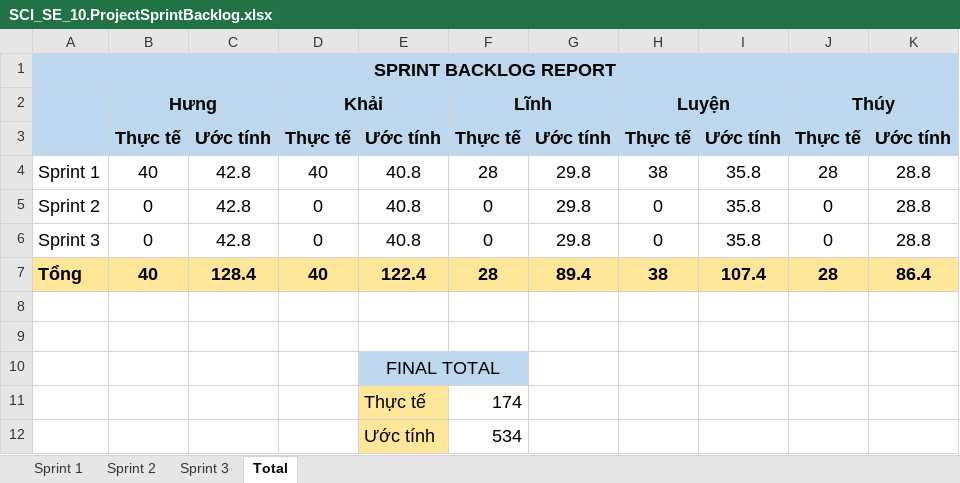
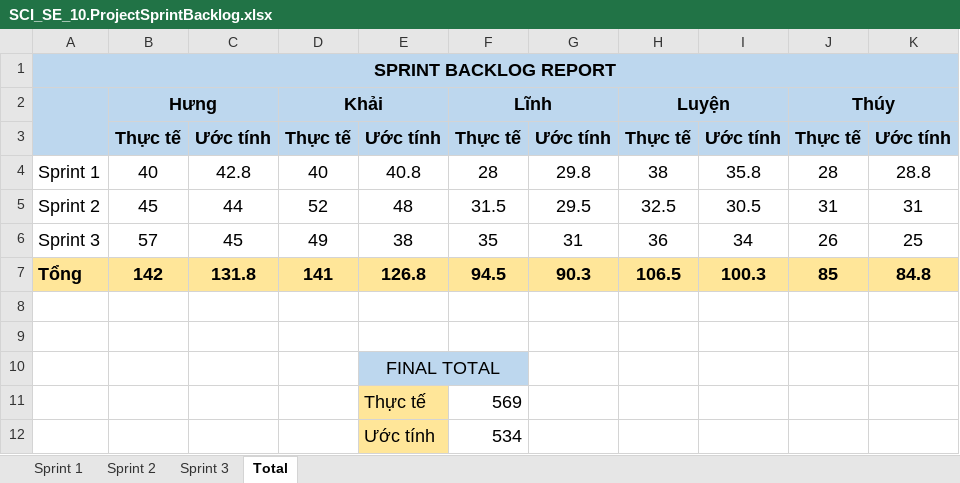
Before and after one commit to KLTN-03-2026/GR35, an Excel workbook: Docs/KLTN2026_Nhom35/SCI_SE_10.ProjectSprintBacklog.xlsx, sheet Total, drawn as a sheet; values as stored, in another font and other column widths than the file's, no borders; removed rows and columns are numbered as before the commit, all else as after; the diff names each change by its address in the sheet, - before the commit and + after, or states it on an @@ line.

```diff
--- a/Docs/KLTN2026_Nhom35/SCI_SE_10.ProjectSprintBacklog.xlsx (sheet Total)
+++ b/Docs/KLTN2026_Nhom35/SCI_SE_10.ProjectSprintBacklog.xlsx (sheet Total)
-row 5: Sprint 2 | 0 | 42.8 | 0 | 40.8 | 0 | 29.8 | 0 | 35.8 | 0 | 28.8
-row 6: Sprint 3 | 0 | 42.8 | 0 | 40.8 | 0 | 29.8 | 0 | 35.8 | 0 | 28.8
-row 7: Tổng | 40 | 128.4 | 40 | 122.4 | 28 | 89.4 | 38 | 107.4 | 28 | 86.4
+row 5: Sprint 2 | 45 | 44 | 52 | 48 | 31.5 | 29.5 | 32.5 | 30.5 | 31 | 31
+row 6: Sprint 3 | 57 | 45 | 49 | 38 | 35 | 31 | 36 | 34 | 26 | 25
+row 7: Tổng | 142 | 131.8 | 141 | 126.8 | 94.5 | 90.3 | 106.5 | 100.3 | 85 | 84.8
-F11: 174
+F11: 569
```
Also changed, not shown: sheet Sprint 2, sheet Sprint 3, sheet Sprint 1, charts or pictures, Docs/KLTN2026_Nhom35/SCI_SE_9.ProjectTestReport.xlsx, 17 other files.
